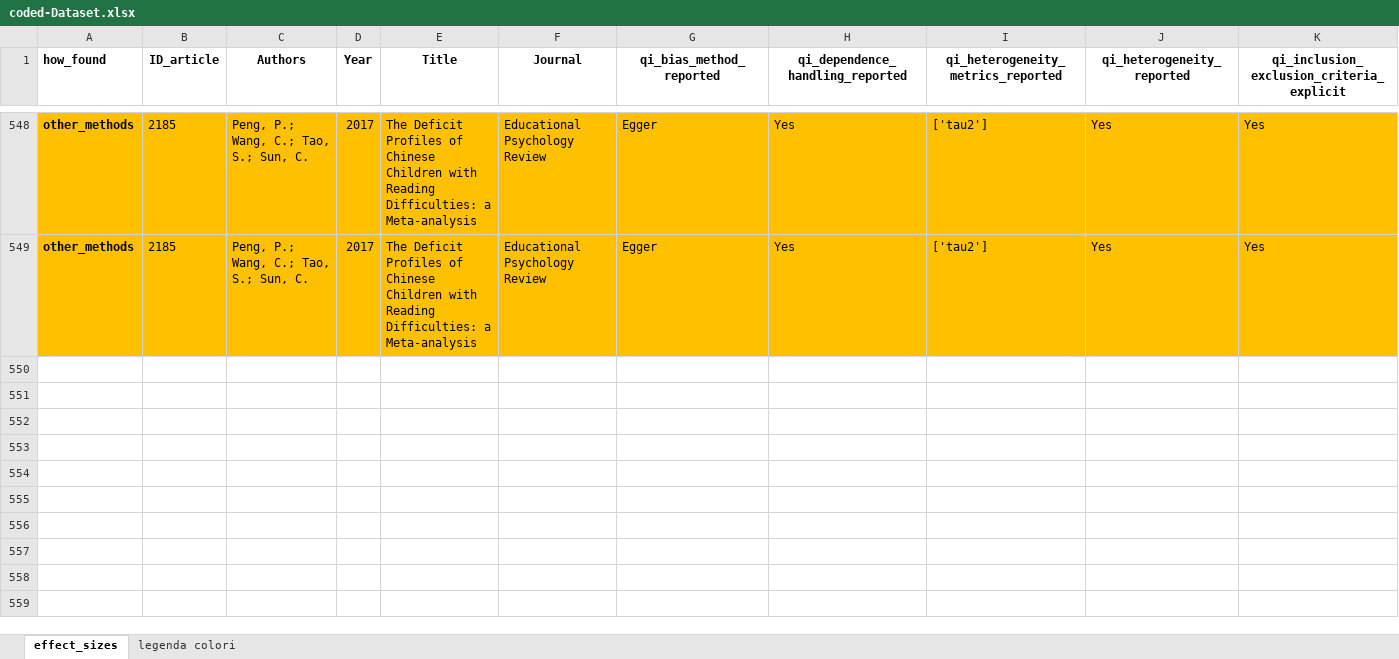
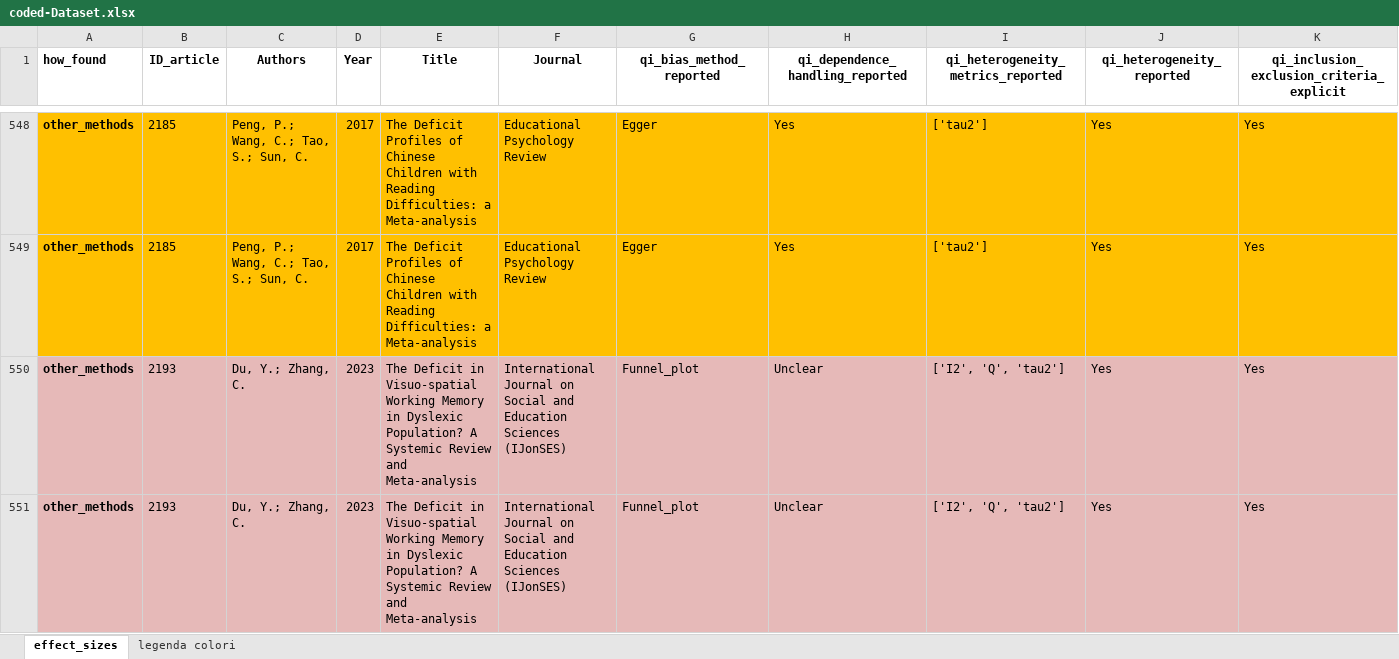
Before and after one commit to EnricoToffalini/Meta-review-cognitive-profiles-ADHD-Dyslexia, an Excel workbook: Data/coded-Dataset.xlsx, sheet effect_sizes, drawn as a sheet; only a part is shown, gaps mark what is left out; values as stored, in another font and other column widths than the file's, no borders; rows hold the shown columns only; the diff names each change by its address in the sheet, - before the commit and + after, or states it on an @@ line.

```diff
--- a/Data/coded-Dataset.xlsx (sheet effect_sizes)
+++ b/Data/coded-Dataset.xlsx (sheet effect_sizes)
+row 550: other_methods | 2193 | Du, Y.; Zhang, C. | 2023 | The Deficit in Visuo-spatial Working Memory in Dyslexic Population? A Systemic Review and Meta-analysis | International Journal on Social and Education Sciences (IJonSES) | Funnel_plot | Unclear | ['I2', 'Q', 'tau2'] | Yes | Yes
+row 551: other_methods | 2193 | Du, Y.; Zhang, C. | 2023 | The Deficit in Visuo-spatial Working Memory in Dyslexic Population? A Systemic Review and Meta-analysis | International Journal on Social and Education Sciences (IJonSES) | Funnel_plot | Unclear | ['I2', 'Q', 'tau2'] | Yes | Yes
```
Also changed, not shown: 1 other file.
